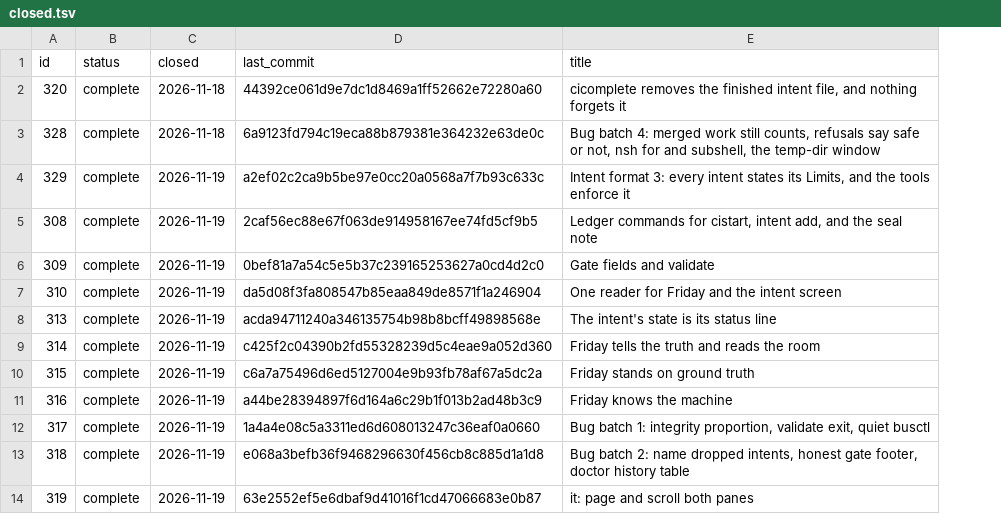
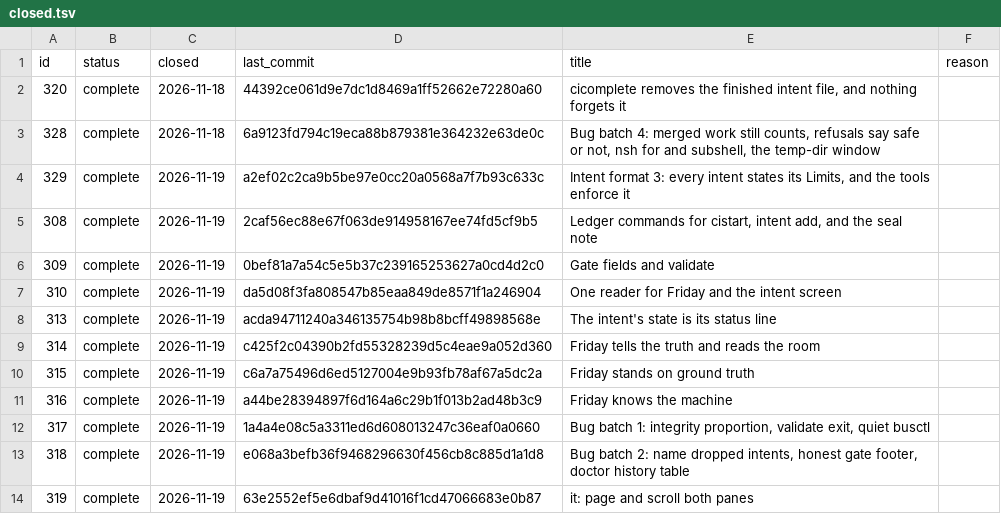
Before and after one commit to WidkidoneR2/0-Core, a TSV file: zero/intents/closed.tsv, drawn as a sheet; only a part is shown; the diff names each change by its address in the sheet, - before the commit and + after, or states it on an @@ line.

```diff
--- a/zero/intents/closed.tsv
+++ b/zero/intents/closed.tsv
+column F (reason), empty
```
